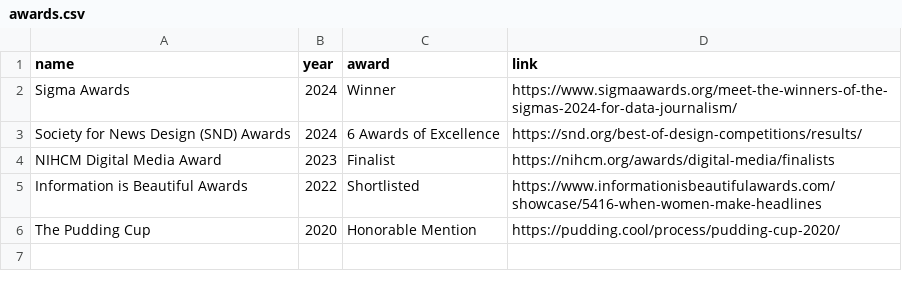
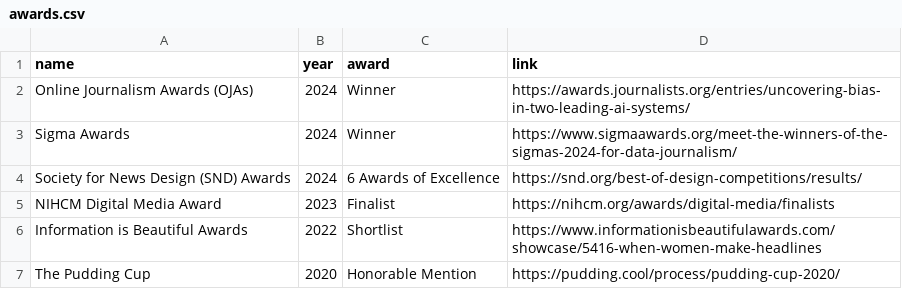
Before and after one commit to lnicoletti/personal-website, a CSV file: static/data/awards.csv, drawn as a sheet.

Commit message:
awards

```diff
--- a/static/data/awards.csv
+++ b/static/data/awards.csv
@@ -1,2 +1,3 @@
 name,year,award,link
+Online Journalism Awards (OJAs),2024,Winner,https://awards.journalists.org/entries/uncovering-bias-in-two-leading-ai-systems/
 Sigma Awards,2024,Winner,https://www.sigmaawards.org/meet-the-winners-of-the-sigmas-2024-for-data-journalism/
@@ -4,3 +5,3 @@ Society for News Design (SND) Awards,2024,6 Awards of Excellence,https://snd.org
 NIHCM Digital Media Award,2023,Finalist,https://nihcm.org/awards/digital-media/finalists
-Information is Beautiful Awards,2022,Shortlisted,https://www.informationisbeautifulawards.com/showcase/5416-when-women-make-headlines
+Information is Beautiful Awards,2022,Shortlist,https://www.informationisbeautifulawards.com/showcase/5416-when-women-make-headlines
 The Pudding Cup,2020,Honorable Mention,https://pudding.cool/process/pudding-cup-2020/
```
Also changed, not shown: 1 other file.
